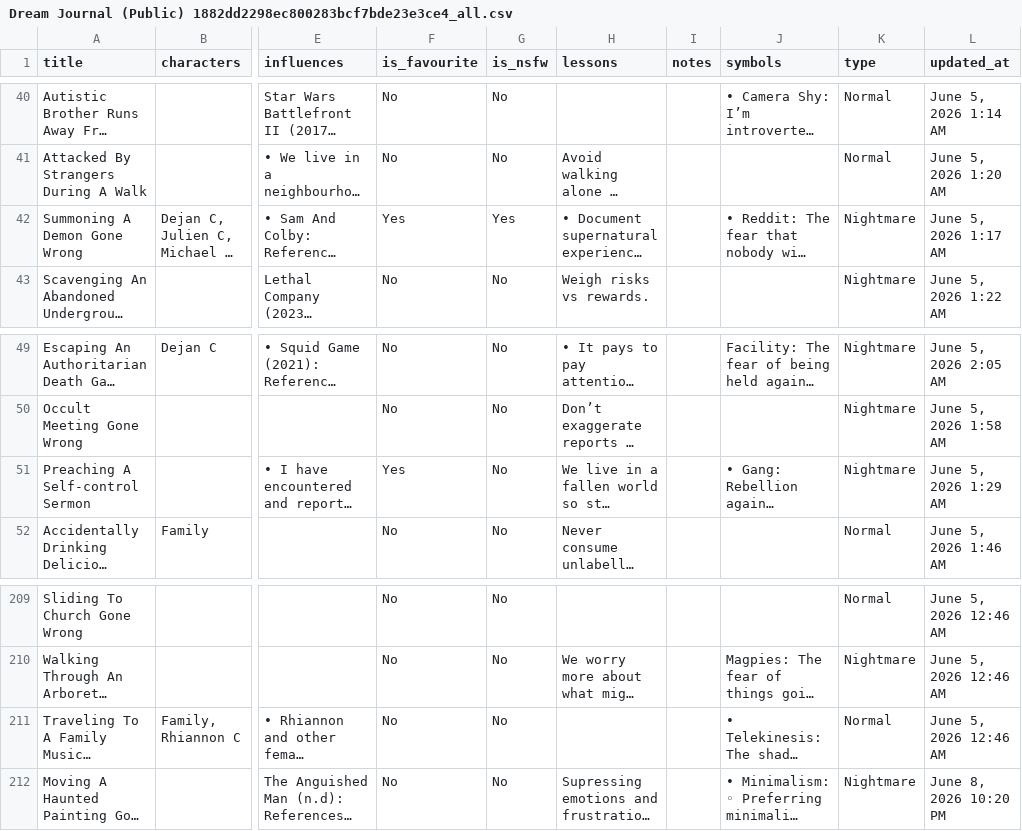
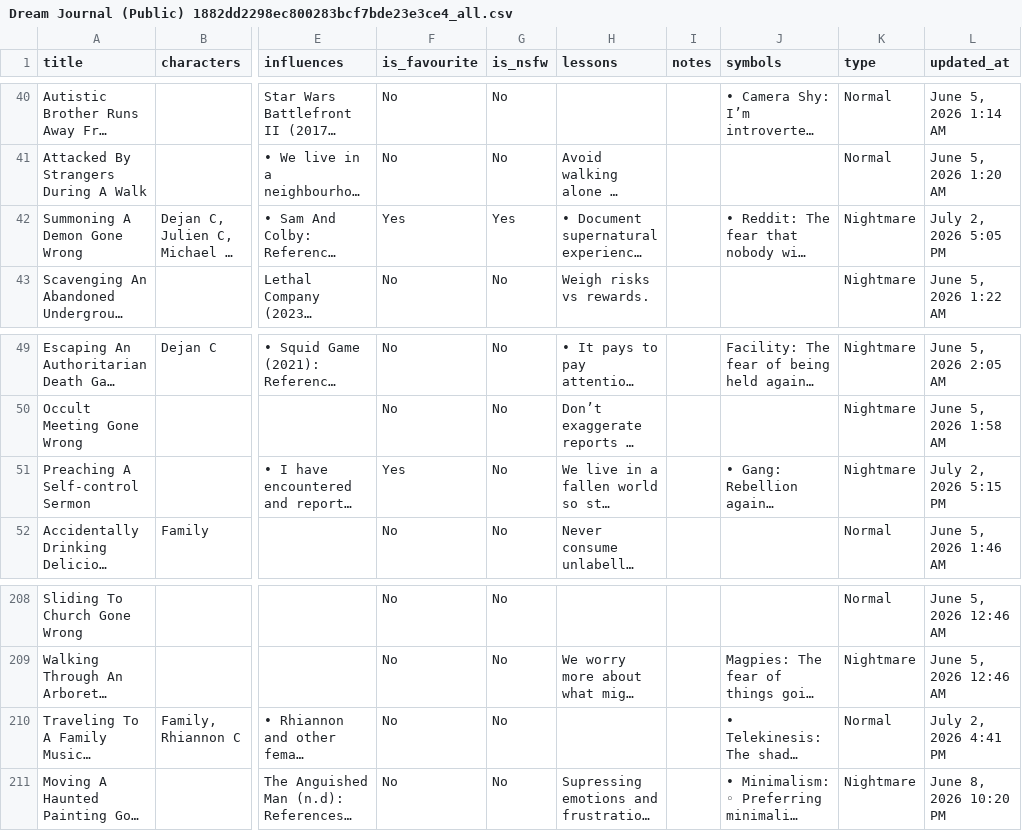
Before and after one commit to S-JZR/Dream-Journal, a CSV file: Dream Journal (Public) 1882dd2298ec800283bcf7bde23e3ce4_all.csv, drawn as a sheet; only a part is shown, gaps mark what is left out; long unchanged cells end in …; addresses are those after the commit; the diff covers the shown part only; the diff names each change by its address in the sheet, - before the commit and + after, or states it on an @@ line.

```diff
--- a/Dream Journal (Public) 1882dd2298ec800283bcf7bde23e3ce4_all.csv
+++ b/Dream Journal (Public) 1882dd2298ec800283bcf7bde23e3ce4_all.csv
-L42 (updated_at): June 5, 2026 1:17 AM
+L42 (updated_at): July 2, 2026 5:05 PM
-L51 (updated_at): June 5, 2026 1:29 AM
+L51 (updated_at): July 2, 2026 5:15 PM
-L210 (updated_at): June 5, 2026 12:46 AM
+L210 (updated_at): July 2, 2026 4:41 PM
```
Also changed, not shown: 8 added rows, 1 removed row and 3 edited cells elsewhere in this file, Dream Journal (Public) 1882dd2298ec800283bcf7bde23e3ce4.csv, 15 other files.
